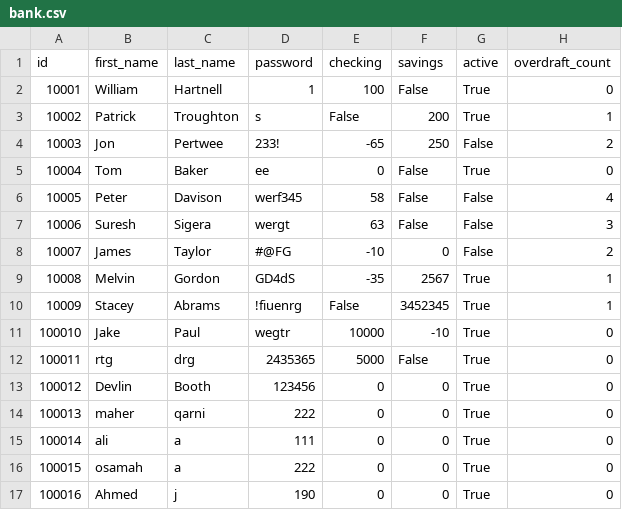
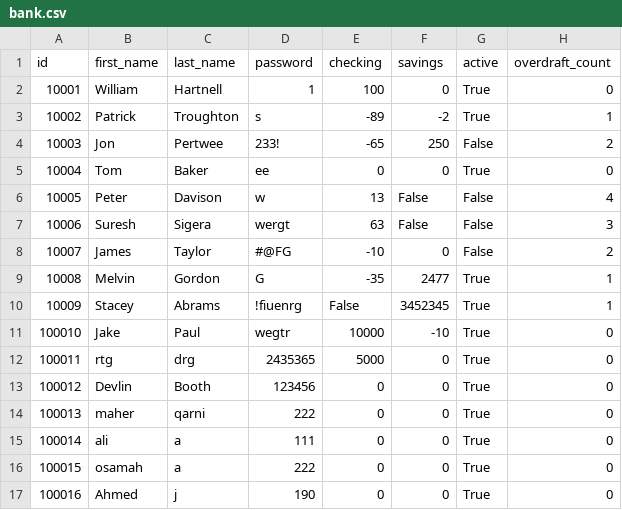
Before and after one commit to MaherGarni/Python_Banking_App, a CSV file: bank.csv, drawn as a sheet.

```diff
--- a/bank.csv
+++ b/bank.csv
@@ -1,13 +1,13 @@
 id,first_name,last_name,password,checking,savings,active,overdraft_count
-10001,William,Hartnell,1,100,False,True,0
-10002,Patrick,Troughton,s,False,200,True,1
+10001,William,Hartnell,1,100,0,True,0
+10002,Patrick,Troughton,s,-89,-2,True,1
 10003,Jon ,Pertwee,233!,-65,250,False,2
-10004,Tom ,Baker,ee,0,False,True,0
-10005,Peter ,Davison,werf345,58,False,False,4
+10004,Tom ,Baker,ee,0,0,True,0
+10005,Peter ,Davison,w,13,False,False,4
 10006,Suresh ,Sigera,wergt,63,False,False,3
 10007,James ,Taylor,#@FG,-10,0,False,2
-10008,Melvin ,Gordon,GD4dS,-35,2567,True,1
+10008,Melvin ,Gordon,G,-35,2477,True,1
 10009,Stacey ,Abrams,!fiuenrg,False,3452345,True,1
 100010,Jake ,Paul,wegtr,10000,-10,True,0
-100011,rtg,drg,2435365,5000,False,True,0
+100011,rtg,drg,2435365,5000,0,True,0
 100012,Devlin,Booth,123456,0,0,True,0
```
Also changed, not shown: 2 other files.
